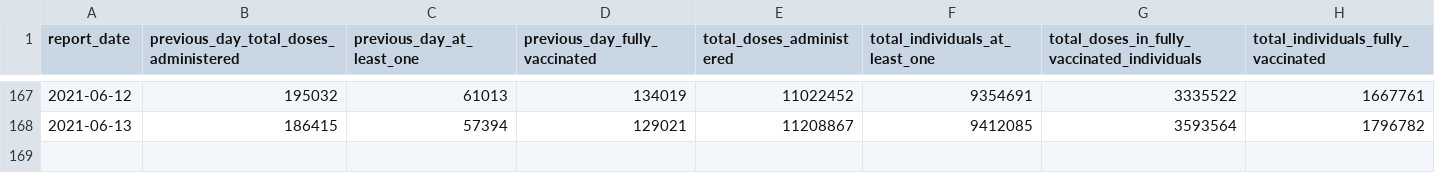
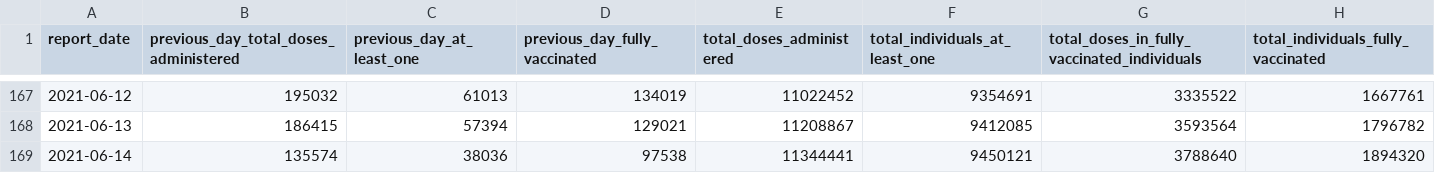
Before and after one commit to Manifaust/ontario-covid-graph, a CSV file: raw_reports/vaccine_doses.csv, drawn as a sheet; only a part is shown, gaps mark what is left out; the diff names each change by its address in the sheet, - before the commit and + after, or states it on an @@ line.

```diff
--- a/raw_reports/vaccine_doses.csv
+++ b/raw_reports/vaccine_doses.csv
+row 169: 2021-06-14 | 135574 | 38036 | 97538 | 11344441 | 9450121 | 3788640 | 1894320
```
Also changed, not shown: 2 other files.
